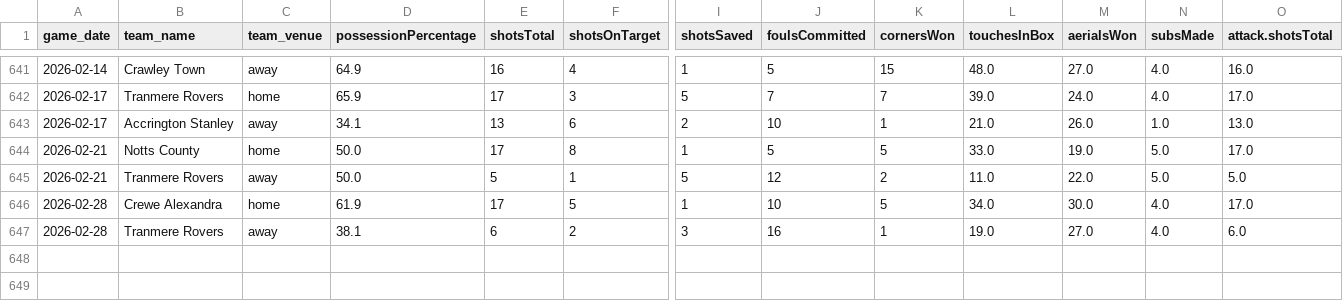
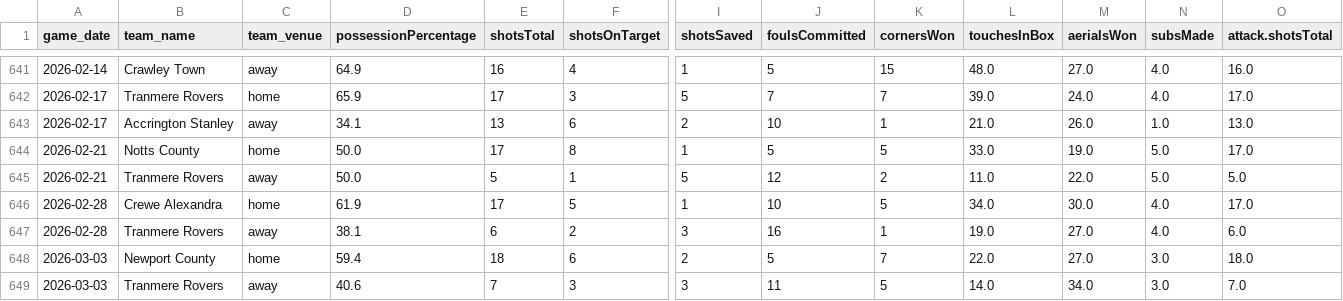
Before and after one commit to petebrown/data-updater-v2, a CSV file: data/match_stats.csv, drawn as a sheet; only a part is shown, gaps mark what is left out; rows hold the shown columns only; the diff names each change by its address in the sheet, - before the commit and + after, or states it on an @@ line.

```diff
--- a/data/match_stats.csv
+++ b/data/match_stats.csv
+row 648: 2026-03-03 | Newport County | home | 59.4 | 18 | 6 | 2 | 5 | 7 | 22.0 | 27.0 | 3.0 | 18.0
+row 649: 2026-03-03 | Tranmere Rovers | away | 40.6 | 7 | 3 | 3 | 11 | 5 | 14.0 | 34.0 | 3.0 | 7.0
```
Also changed, not shown: data/goals.csv, data/league_tables.csv, 24 other files.
